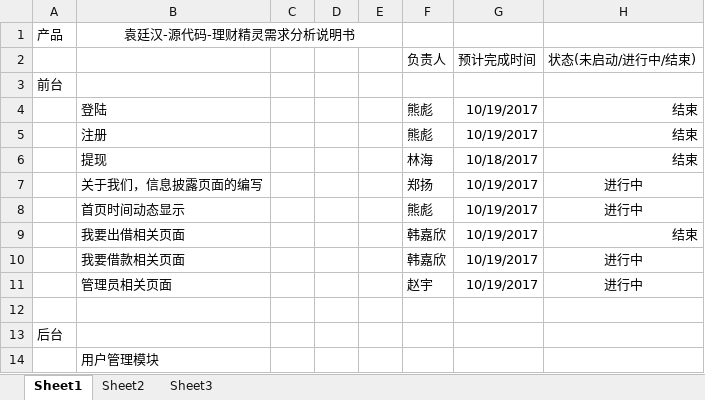
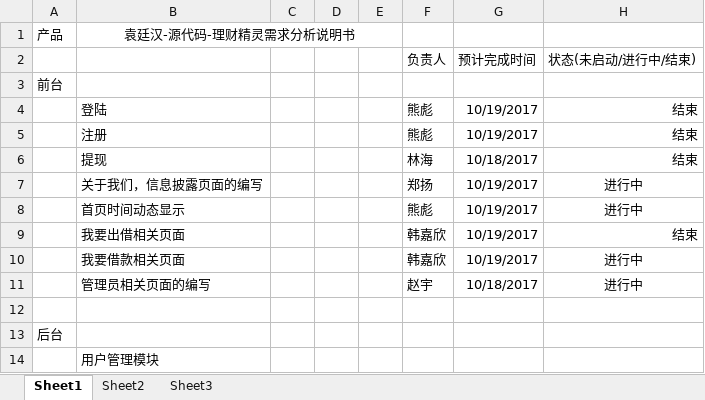
Before and after one commit to zunyicaomeng/myfund, an Excel workbook: document/袁廷汉-源代码-理财精灵开发进度表.xlsx, sheet Sheet1, drawn as a sheet; only a part is shown; values as stored, in another font and other column widths than the file's, no borders; the diff names each change by its address in the sheet, - before the commit and + after, or states it on an @@ line.

Commit message:
理财精灵开发进度表

```diff
--- a/document/袁廷汉-源代码-理财精灵开发进度表.xlsx (sheet Sheet1)
+++ b/document/袁廷汉-源代码-理财精灵开发进度表.xlsx (sheet Sheet1)
-B11: 管理员相关页面
+B11: 管理员相关页面的编写
-G11 (预计完成时间): 10/19/2017
+G11 (预计完成时间): 10/18/2017
```
